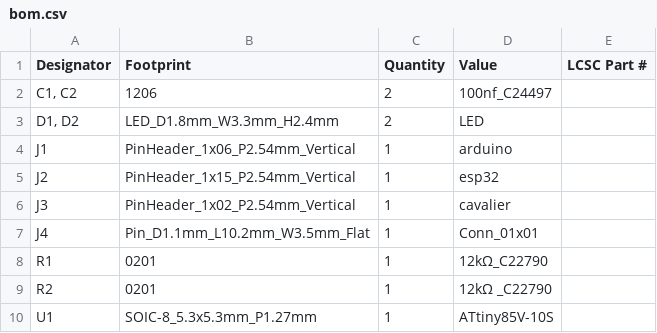
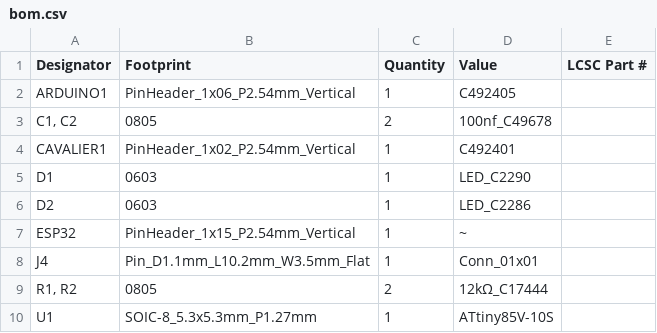
Before and after one commit to ygueparm/aattiny_wdg, a CSV file: attiny/production/bom.csv, drawn as a sheet.

```diff
--- a/attiny/production/bom.csv
+++ b/attiny/production/bom.csv
@@ -1,10 +1,10 @@
 Designator,Footprint,Quantity,Value,LCSC Part #
-"C1, C2",1206,2,100nf_C24497,
-"D1, D2",LED_D1.8mm_W3.3mm_H2.4mm,2,LED,
-J1,PinHeader_1x06_P2.54mm_Vertical,1,arduino,
-J2,PinHeader_1x15_P2.54mm_Vertical,1,esp32,
-J3,PinHeader_1x02_P2.54mm_Vertical,1,cavalier,
+ARDUINO1,PinHeader_1x06_P2.54mm_Vertical,1,C492405,
+"C1, C2",0805,2,100nf_C49678,
+CAVALIER1,PinHeader_1x02_P2.54mm_Vertical,1,C492401,
+D1,0603,1,LED_C2290,
+D2,0603,1,LED_C2286,
+ESP32,PinHeader_1x15_P2.54mm_Vertical,1,~,
 J4,Pin_D1.1mm_L10.2mm_W3.5mm_Flat,1,Conn_01x01,
-R1,0201,1,12kΩ_C22790,
-R2,0201,1,12kΩ _C22790,
+"R1, R2",0805,2,12kΩ_C17444,
 U1,SOIC-8_5.3x5.3mm_P1.27mm,1,ATtiny85V-10S,
```
Also changed, not shown: attiny/production/positions.csv, 27 other files.
